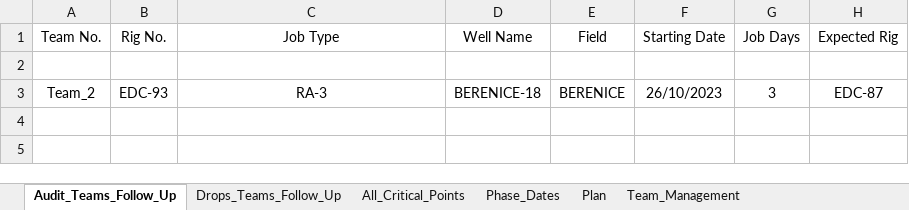
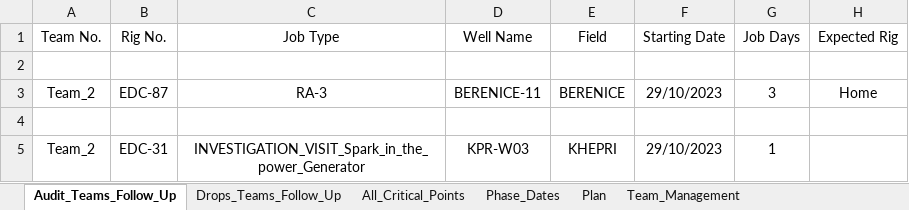
Before and after one commit to EPIS2023/KPC_EPIS_Follow_Up, an Excel workbook: Client_EPIS_Daily_Progress.xlsx, sheet Audit_Teams_Follow_Up, drawn as a sheet; values as stored, in another font and other column widths than the file's, no borders; the diff names each change by its address in the sheet, - before the commit and + after, or states it on an @@ line.

```diff
--- a/Client_EPIS_Daily_Progress.xlsx (sheet Audit_Teams_Follow_Up)
+++ b/Client_EPIS_Daily_Progress.xlsx (sheet Audit_Teams_Follow_Up)
-B3 (Rig No.): EDC-93
+B3 (Rig No.): EDC-87
-D3 (Well Name): BERENICE-18
+D3 (Well Name): BERENICE-11
-F3 (Starting Date): 26/10/2023
+F3 (Starting Date): 29/10/2023
-H3 (Expected Rig): EDC-87
+H3 (Expected Rig): Home
+row 4: (empty)
+row 5: Team_2 | EDC-31 | INVESTIGATION_VISIT_Spark_in_the_power_Generator | KPR-W03 | KHEPRI | 29/10/2023 | 1
```
Also changed, not shown: sheet All_Critical_Points, sheet Team_Management, sheet Phase_Dates.
